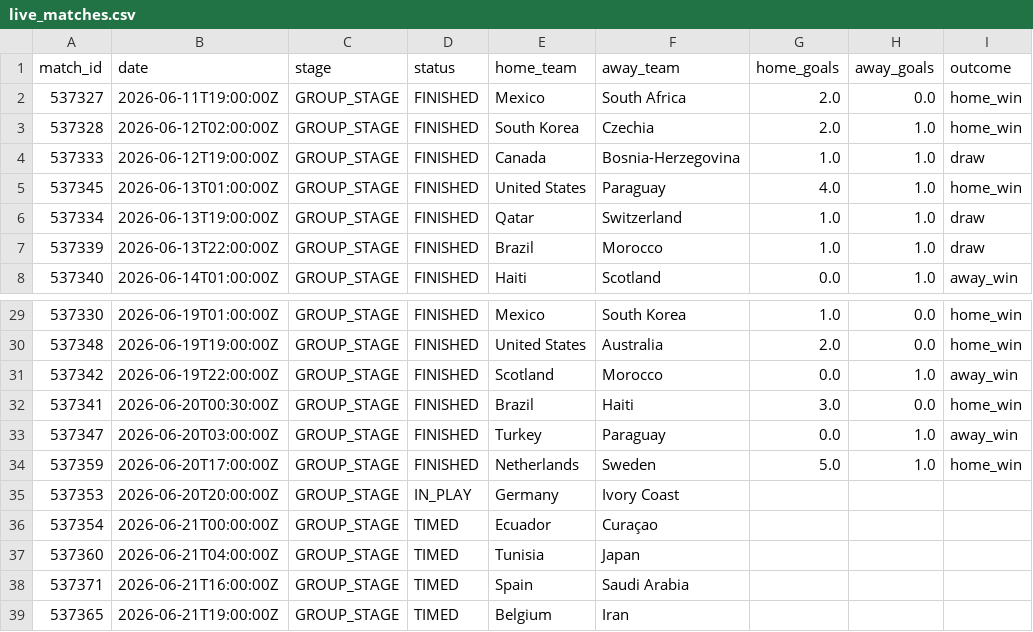
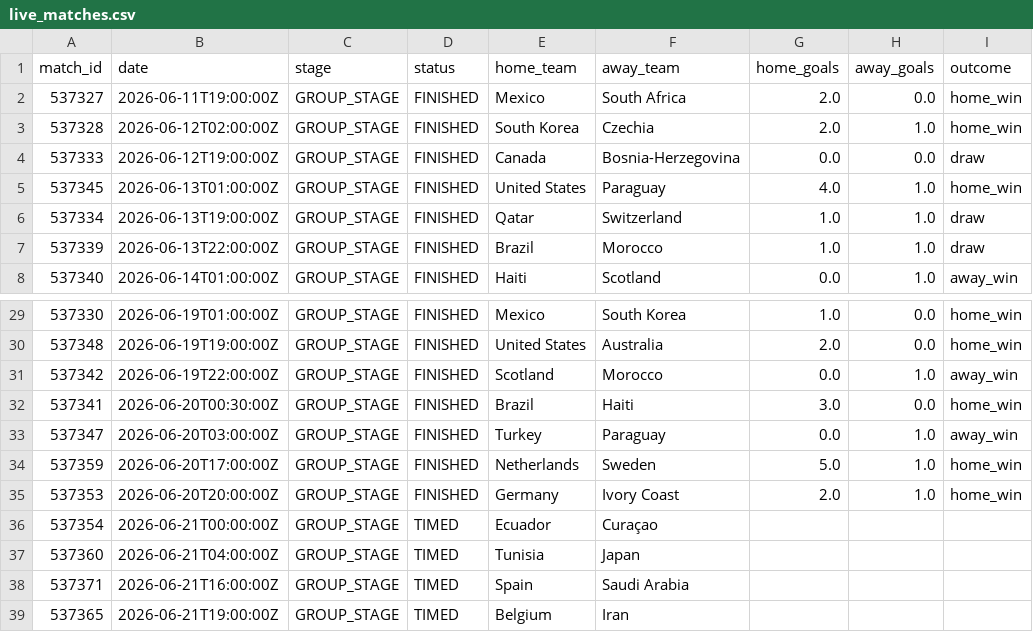
Before and after one commit to ABHIRAMKATARI1289/FIFA-WC-2026, a CSV file: data/processed/live_matches.csv, drawn as a sheet; only a part is shown, gaps mark what is left out.

```diff
--- a/data/processed/live_matches.csv
+++ b/data/processed/live_matches.csv
@@ -3,3 +3,3 @@ match_id,date,stage,status,home_team,away_team,home_goals,away_goals,outcome
 537328,2026-06-12T02:00:00Z,GROUP_STAGE,FINISHED,South Korea,Czechia,2.0,1.0,home_win
-537333,2026-06-12T19:00:00Z,GROUP_STAGE,FINISHED,Canada,Bosnia-Herzegovina,1.0,1.0,draw
+537333,2026-06-12T19:00:00Z,GROUP_STAGE,FINISHED,Canada,Bosnia-Herzegovina,0.0,0.0,draw
 537345,2026-06-13T01:00:00Z,GROUP_STAGE,FINISHED,United States,Paraguay,4.0,1.0,home_win
@@ -34,3 +34,3 @@ match_id,date,stage,status,home_team,away_team,home_goals,away_goals,outcome
 537359,2026-06-20T17:00:00Z,GROUP_STAGE,FINISHED,Netherlands,Sweden,5.0,1.0,home_win
-537353,2026-06-20T20:00:00Z,GROUP_STAGE,IN_PLAY,Germany,Ivory Coast,,,
+537353,2026-06-20T20:00:00Z,GROUP_STAGE,FINISHED,Germany,Ivory Coast,2.0,1.0,home_win
 537354,2026-06-21T00:00:00Z,GROUP_STAGE,TIMED,Ecuador,Curaçao,,,
```
